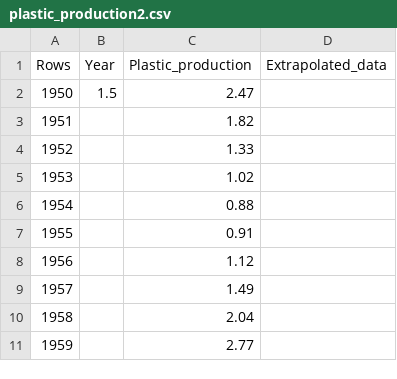
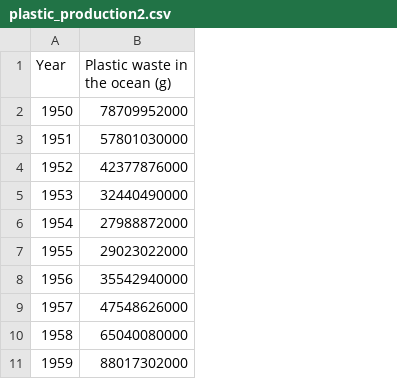
Before and after one commit to opoirion/MethaneBudgetProject, a CSV file: data/plastic_production2.csv, drawn as a sheet; only a part is shown; removed rows and columns are numbered as before the commit, all else as after; the diff names each change by its address in the sheet, - before the commit and + after, or states it on an @@ line.

```diff
--- a/data/plastic_production2.csv
+++ b/data/plastic_production2.csv
-column B (Year), row 2: 1.5
-column C (Plastic_production), rows 2-11: 2.47 | 1.82 | 1.33 | 1.02 | 0.88 | 0.91 | 1.12 | 1.49 | 2.04 | 2.77
-column D (Extrapolated_data), empty
+column B (Plastic waste in the ocean (g)), rows 2-11: 78709952000 | 57801030000 | 42377876000 | 32440490000 | 27988872000 | 29023022000 | 35542940000 | 47548626000 | 65040080000 | 88017302000
-A1: Rows
+A1: Year
```
Also changed, not shown: data/plastic_production.csv, 4 other files.
